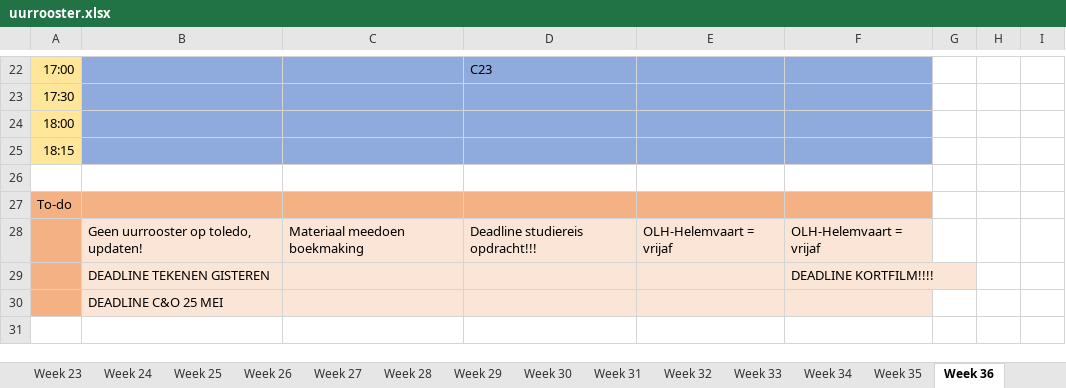
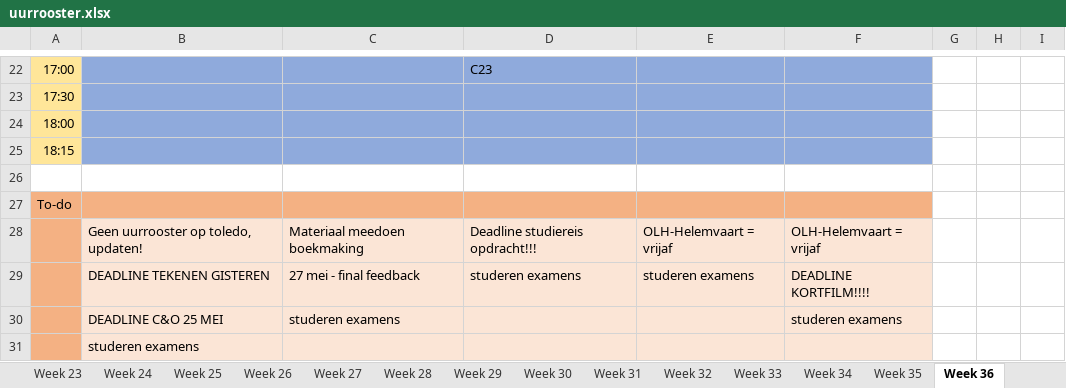
Before and after one commit to ninjahisser/LUCA-2, an Excel workbook: uurrooster.xlsx, sheet Week 36, drawn as a sheet; only a part is shown, gaps mark what is left out; values as stored, in another font and other column widths than the file's, no borders; conditional formats not drawn; removed rows and columns are numbered as before the commit, all else as after; the diff names each change by its address in the sheet, - before the commit and + after, or states it on an @@ line.

```diff
--- a/uurrooster.xlsx (sheet Week 36)
+++ b/uurrooster.xlsx (sheet Week 36)
-row 29:  | DEADLINE TEKENEN GISTEREN |  |  |  | DEADLINE KORTFILM!!!!
+row 29:  | DEADLINE TEKENEN GISTEREN | 27 mei - final feedback | studeren examens | studeren examens | DEADLINE KORTFILM!!!!
+row 30:  | DEADLINE C&O 25 MEI | studeren examens |  |  | studeren examens
-B31: DEADLINE C&O 25 MEI
+B31: studeren examens
```
Also changed, not shown: sheet Week 37, sheet Week 38, sheet Week 33, sheet Week 34, sheet Week 35.
